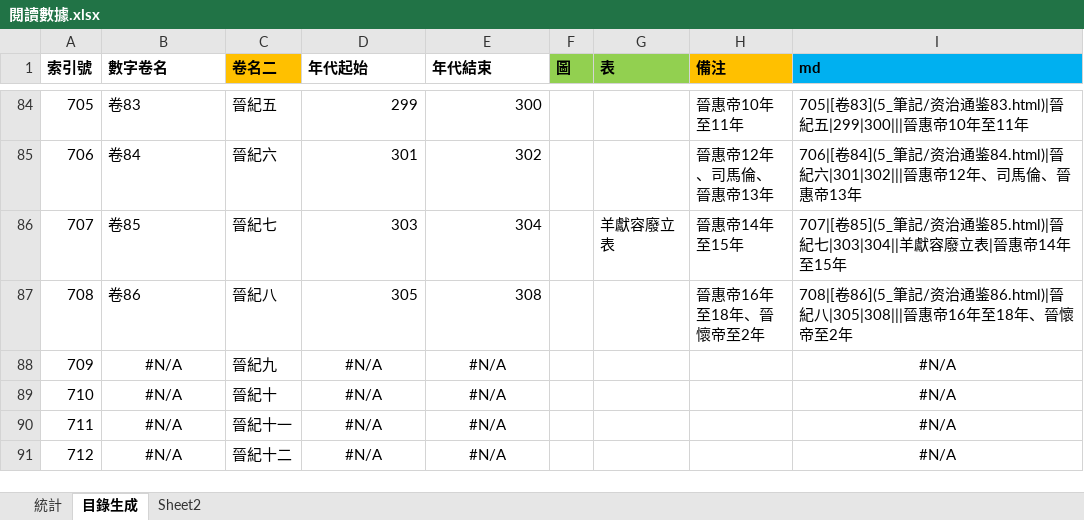
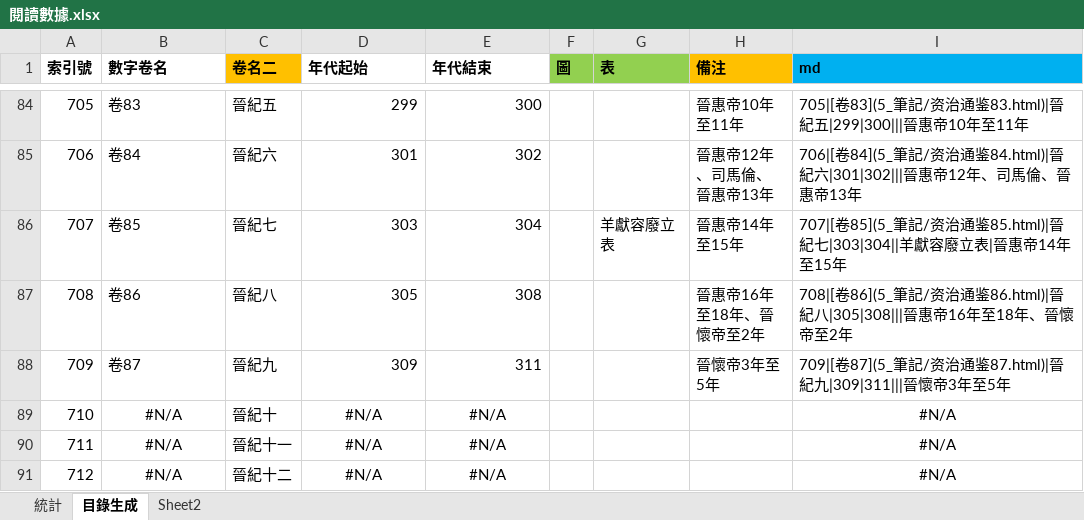
Before and after one commit to gamefang/zizhitongjian, an Excel workbook: 5_筆記/閱讀數據.xlsx, sheet 目錄生成, drawn as a sheet; only a part is shown, gaps mark what is left out; values as stored, in another font and other column widths than the file's, no borders; the diff names each change by its address in the sheet, - before the commit and + after, or states it on an @@ line.

```diff
--- a/5_筆記/閱讀數據.xlsx (sheet 目錄生成)
+++ b/5_筆記/閱讀數據.xlsx (sheet 目錄生成)
-B88 (數字卷名): #N/A
+B88 (數字卷名): 卷87
-B88 alignment: center
+B88 alignment: left
-D88 (年代起始): #N/A
+D88 (年代起始): 309
-D88:E88 alignment: center
+D88:E88 alignment: right
-E88 (年代結束): #N/A
+E88 (年代結束): 311
-H88 (備注): (empty)
+H88 (備注): 晉懷帝3年至5年
-I88 (md): #N/A
+I88 (md): 709|[卷87](5_筆記/资治通鉴87.html)|晉紀九|309|311|||晉懷帝3年至5年
-I88 alignment: center
+I88 alignment: left
```
Also changed, not shown: sheet 統計, charts or pictures, 23 other files.
